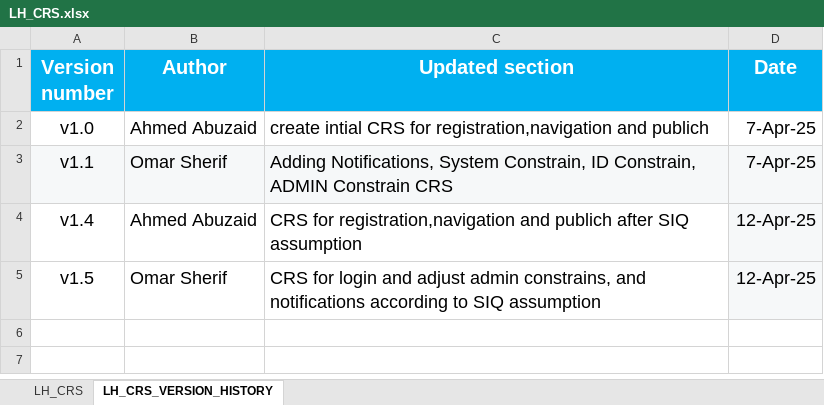
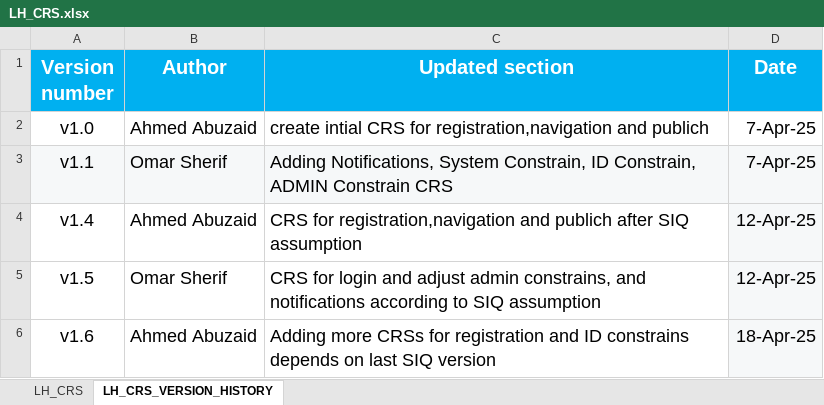
Before and after one commit to EmanAbusalim/Group-3-Learning-hub, an Excel workbook: LH_REQUIREMENTS/LH_CRS.xlsx, sheet LH_CRS_VERSION_HISTORY, drawn as a sheet; values as stored, in another font and other column widths than the file's, no borders; the diff names each change by its address in the sheet, - before the commit and + after, or states it on an @@ line.

Commit message:
v1.6 Adding more CRSs depends on last SIQ version
Adding more CRSs for registration and ID constrains depends on last SIQ version

```diff
--- a/LH_REQUIREMENTS/LH_CRS.xlsx (sheet LH_CRS_VERSION_HISTORY)
+++ b/LH_REQUIREMENTS/LH_CRS.xlsx (sheet LH_CRS_VERSION_HISTORY)
+row 6: v1.6 | Ahmed Abuzaid | Adding more CRSs for registration and ID constrains depends on last SIQ version | 18-Apr-25
```
Also changed, not shown: sheet LH_CRS.
